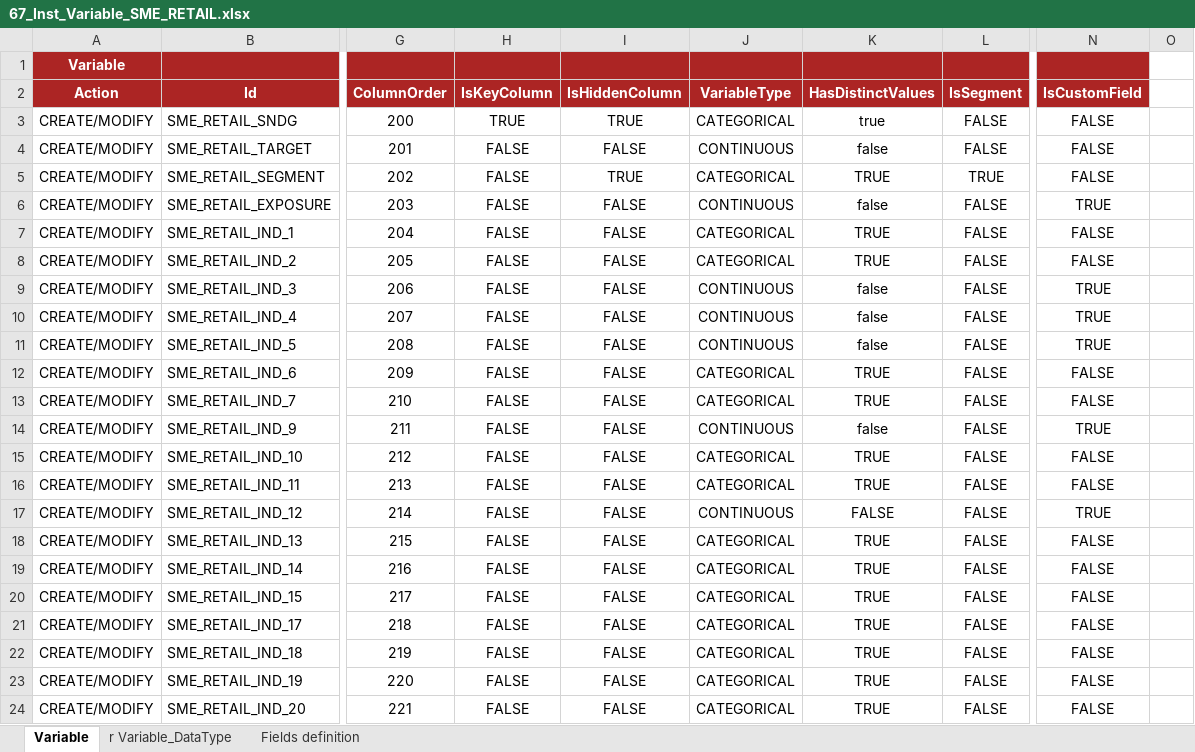
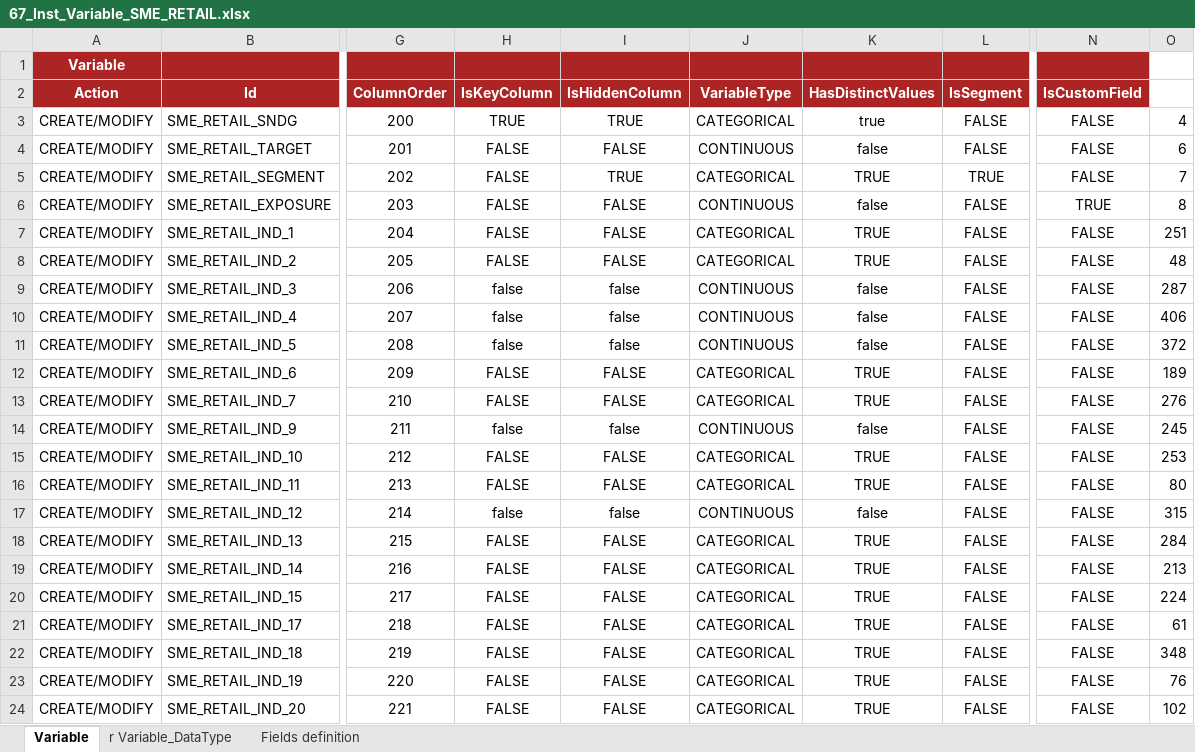
Before and after one commit to cybertop35/intelliJConf, an Excel workbook: earlywarning-pom/earlywarning-config/src/baf-instances/67_Inst_Variable_SME_RETAIL.xlsx, sheet Variable, drawn as a sheet; only a part is shown, gaps mark what is left out; values as stored, in another font and other column widths than the file's, no borders; charts and pictures not drawn; the diff covers the shown part only; the diff names each change by its address in the sheet, - before the commit and + after, or states it on an @@ line.

Commit message:
sme retail

```diff
--- a/earlywarning-pom/earlywarning-config/src/baf-instances/67_Inst_Variable_SME_RETAIL.xlsx (sheet Variable)
+++ b/earlywarning-pom/earlywarning-config/src/baf-instances/67_Inst_Variable_SME_RETAIL.xlsx (sheet Variable)
-O3: (empty)
+O3: 4
-O4: (empty)
+O4: 6
-O5: (empty)
+O5: 7
-O6: (empty)
+O6: 8
-O7: (empty)
+O7: 251
-O8: (empty)
+O8: 48
-H9:H11 (IsKeyColumn): FALSE
+H9:H11 (IsKeyColumn): false
-I9:I11 (IsHiddenColumn): FALSE
+I9:I11 (IsHiddenColumn): false
-N9:N11 (IsCustomField): TRUE
+N9:N11 (IsCustomField): FALSE
-O9: (empty)
+O9: 287
-O10: (empty)
+O10: 406
-O11: (empty)
+O11: 372
-O12: (empty)
+O12: 189
-O13: (empty)
+O13: 276
-H14 (IsKeyColumn): FALSE
+H14 (IsKeyColumn): false
-I14 (IsHiddenColumn): FALSE
+I14 (IsHiddenColumn): false
-N14 (IsCustomField): TRUE
+N14 (IsCustomField): FALSE
-O14: (empty)
+O14: 245
-O15: (empty)
+O15: 253
-O16: (empty)
+O16: 80
-H17 (IsKeyColumn): FALSE
+H17 (IsKeyColumn): false
-I17 (IsHiddenColumn): FALSE
+I17 (IsHiddenColumn): false
-K17 (HasDistinctValues): FALSE
+K17 (HasDistinctValues): false
-N17 (IsCustomField): TRUE
+N17 (IsCustomField): FALSE
-O17: (empty)
+O17: 315
-O18: (empty)
+O18: 284
-O19: (empty)
+O19: 213
-O20: (empty)
+O20: 224
-O21: (empty)
+O21: 61
-O22: (empty)
+O22: 348
-O23: (empty)
+O23: 76
-O24: (empty)
+O24: 102
```
Also changed, not shown: 22 edited cells elsewhere in this sheet, charts or pictures, earlywarning-pom/Document/SpecificheIndicatori/20161019 Indicatori EWS - Banche Italiane_SME_RETAIL.xlsx, 9 other files.
